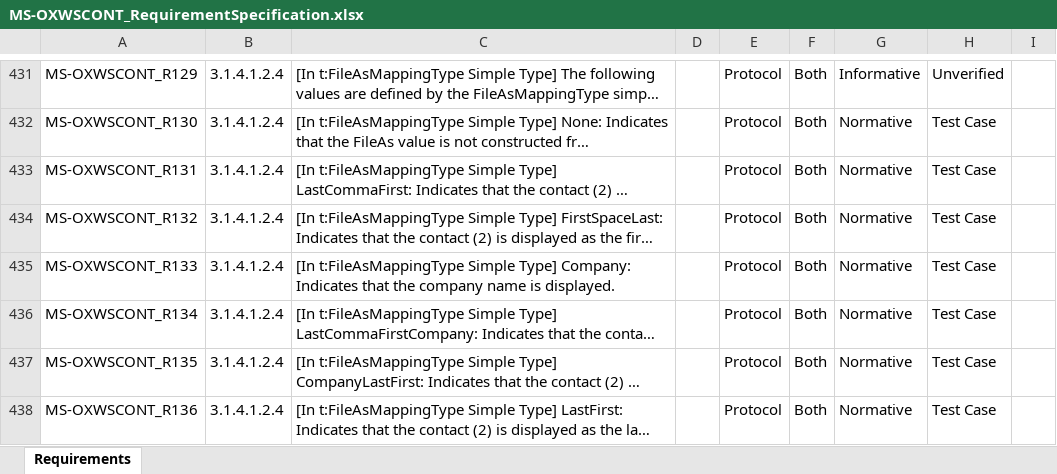
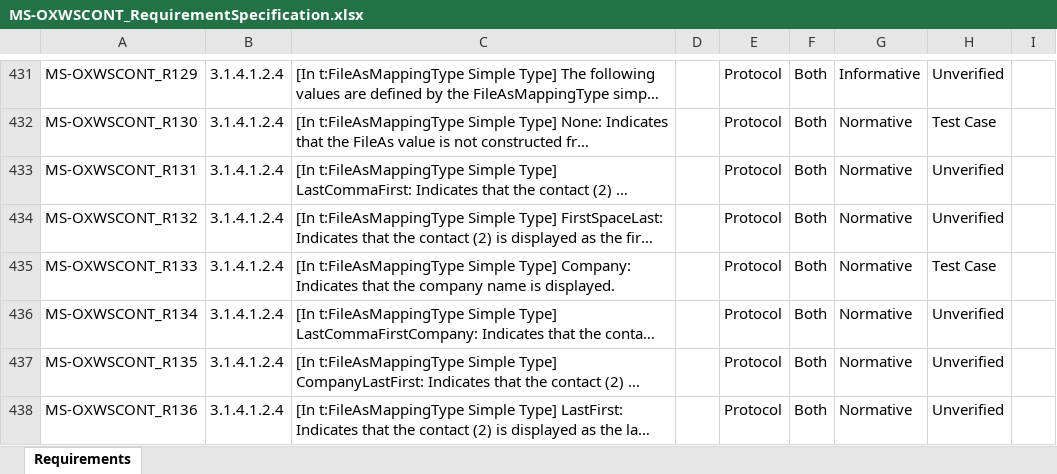
Before and after one commit to OfficeDev/Interop-TestSuites, an Excel workbook: ExchangeWebServices/Docs/MS-OXWSCONT/MS-OXWSCONT_RequirementSpecification.xlsx, sheet Requirements, drawn as a sheet; only a part is shown, gaps mark what is left out; long unchanged cells end in …; values as stored, in another font and other column widths than the file's, no borders; conditional formats and table styles not drawn; the diff covers the shown part only; the diff names each change by its address in the sheet, - before the commit and + after, or states it on an @@ line.

Commit message:
[MS-OXWSCONT] fix watchman error

```diff
--- a/ExchangeWebServices/Docs/MS-OXWSCONT/MS-OXWSCONT_RequirementSpecification.xlsx (sheet Requirements)
+++ b/ExchangeWebServices/Docs/MS-OXWSCONT/MS-OXWSCONT_RequirementSpecification.xlsx (sheet Requirements)
-H433:H434: Test Case
+H433:H434: Unverified
-H436:H438: Test Case
+H436:H438: Unverified
```
Also changed, not shown: 19 edited cells elsewhere in this sheet, 3 other files.
